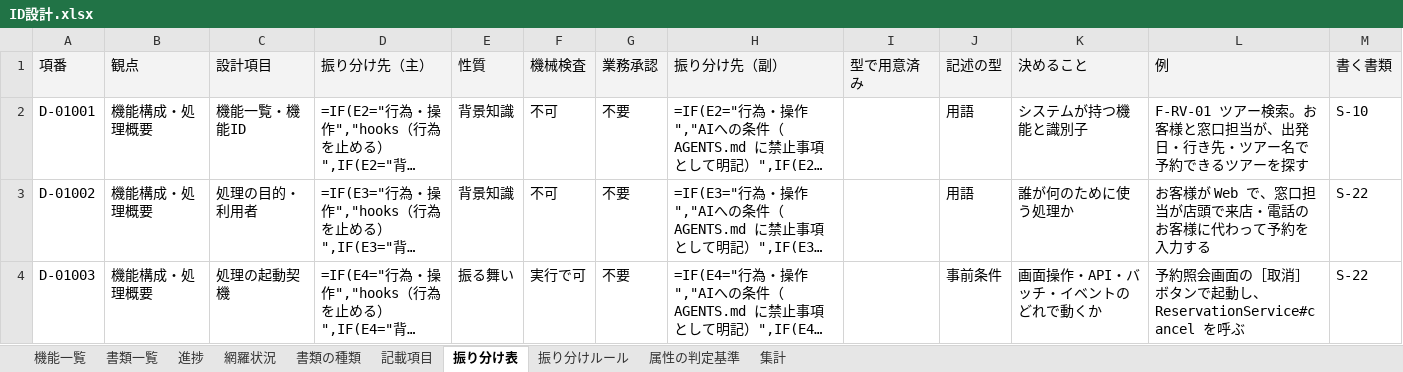
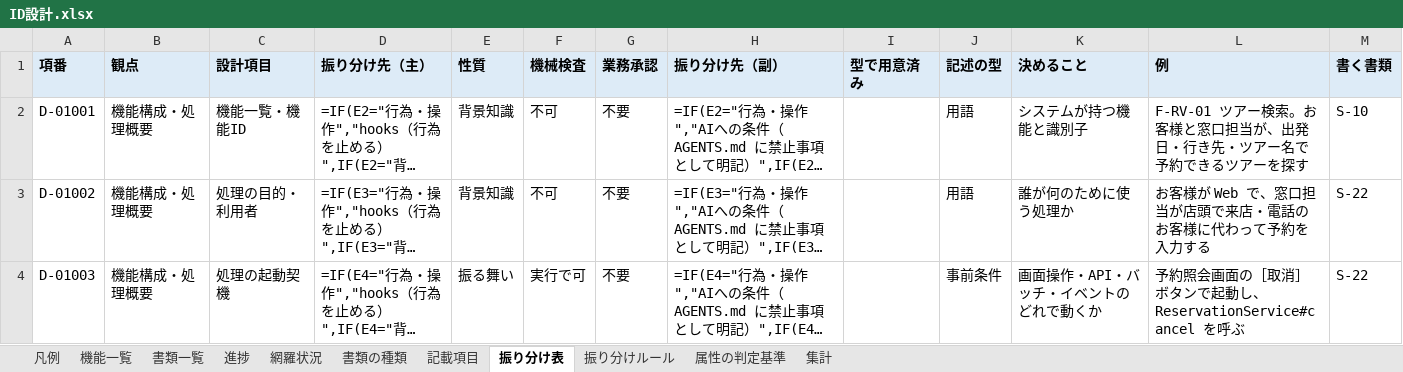
Before and after one commit to mstkfeb20-collab/tour-reservation-pilot, an Excel workbook: docs/design/ID設計.xlsx, sheet 振り分け表, drawn as a sheet; only a part is shown; long unchanged cells end in …; values as stored, in another font and other column widths than the file's, no borders; formulas without a stored value are shown as written; the diff names each change by its address in the sheet, - before the commit and + after, or states it on an @@ line.

```diff
--- a/docs/design/ID設計.xlsx (sheet 振り分け表)
+++ b/docs/design/ID設計.xlsx (sheet 振り分け表)
+sheet tab: 凡例
-A1:M1 bold: off
+A1:M1 bold: on
```
Also changed, not shown: sheet 書類一覧, sheet 機能一覧, sheet 記載項目, sheet 書類の種類, sheet 進捗, sheet 振り分けルール, 3 more sheets, 2 other files.
